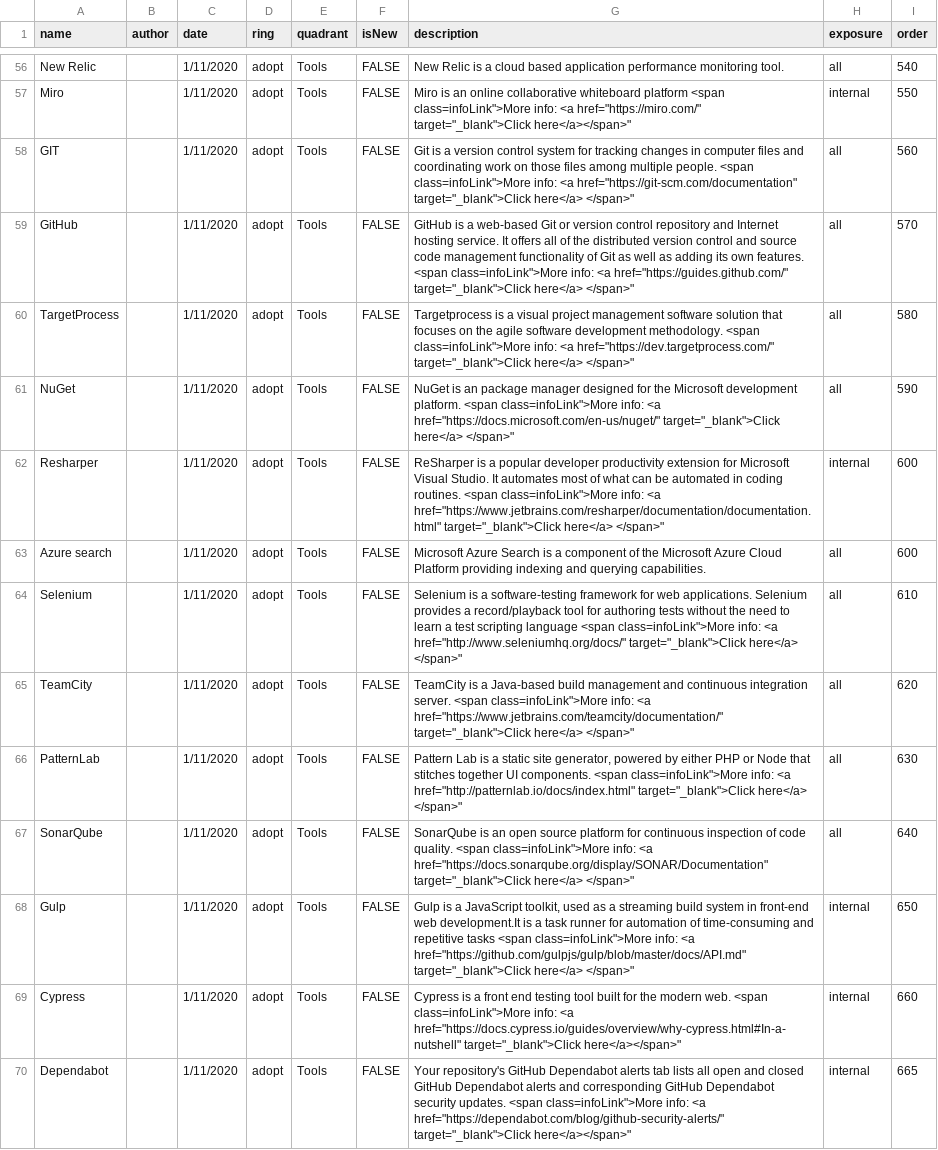
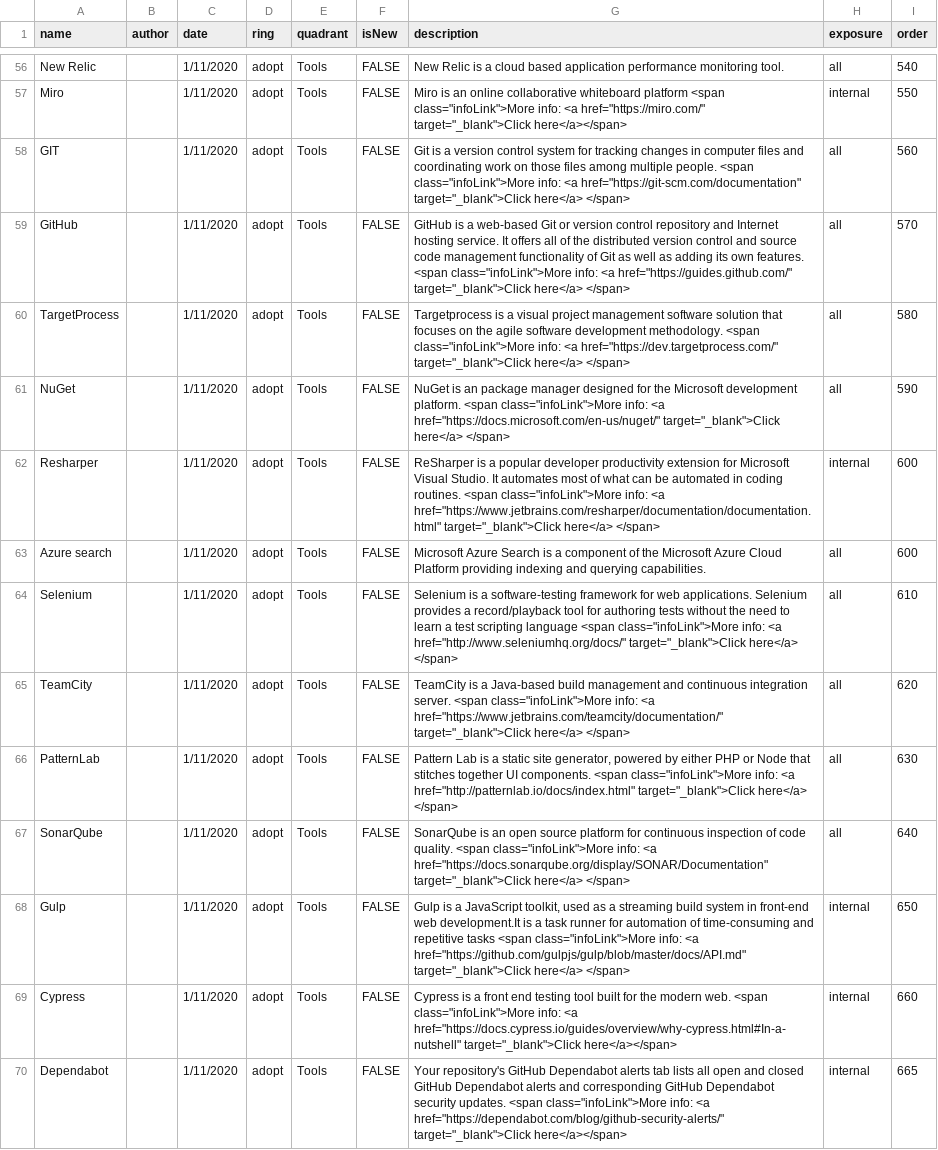
Before and after one commit to thoughtworks/build-your-own-radar, a CSV file: dist/technology radar - complete.csv, drawn as a sheet; only a part is shown, gaps mark what is left out; the diff covers the shown part only; the diff names each change by its address in the sheet, - before the commit and + after, or states it on an @@ line.

```diff
--- a/dist/technology radar - complete.csv
+++ b/dist/technology radar - complete.csv
-G57 (description): …platform <span class=infoLink">More info: <a href="https://miro.com/" target="_blank">Click here</a></span>"
+G57 (description): …platform <span class="infoLink">More info: <a href="https://miro.com/" target="_blank">Click here</a></span>
-G58 (description): …people. <span class=infoLink">More info: <a href="https://git-scm.com/documentation" target="_blank">Click here</a> </span>"
+G58 (description): …people. <span class="infoLink">More info: <a href="https://git-scm.com/documentation" target="_blank">Click here</a> </span>
-G59 (description): …features. <span class=infoLink">More info: <a href="https://guides.github.com/" target="_blank">Click here</a> </span>"
+G59 (description): …features. <span class="infoLink">More info: <a href="https://guides.github.com/" target="_blank">Click here</a> </span>
-G60 (description): …methodology. <span class=infoLink">More info: <a href="https://dev.targetprocess.com/" target="_blank">Click here</a> </span>"
+G60 (description): …methodology. <span class="infoLink">More info: <a href="https://dev.targetprocess.com/" target="_blank">Click here</a> </span>
-G61 (description): …platform. <span class=infoLink">More info: <a href="https://docs.microsoft.com/en-us/nuget/" target="_blank">Click here</a> </span>"
+G61 (description): …platform. <span class="infoLink">More info: <a href="https://docs.microsoft.com/en-us/nuget/" target="_blank">Click here</a> </span>
-G62 (description): …routines. <span class=infoLink">More info: <a href="https://www.jetbrains.com/resharper/documentation/documentation.html" target="_blank">Click here</a> </span>"
+G62 (description): …routines. <span class="infoLink">More info: <a href="https://www.jetbrains.com/resharper/documentation/documentation.html" target="_blank">Click here</a> </span>
-G64 (description): …language <span class=infoLink">More info: <a href="http://www.seleniumhq.org/docs/" target="_blank">Click here</a> </span>"
+G64 (description): …language <span class="infoLink">More info: <a href="http://www.seleniumhq.org/docs/" target="_blank">Click here</a> </span>
-G65 (description): …server. <span class=infoLink">More info: <a href="https://www.jetbrains.com/teamcity/documentation/" target="_blank">Click here</a> </span>"
+G65 (description): …server. <span class="infoLink">More info: <a href="https://www.jetbrains.com/teamcity/documentation/" target="_blank">Click here</a> </span>
-G66 (description): …components. <span class=infoLink">More info: <a href="http://patternlab.io/docs/index.html" target="_blank">Click here</a> </span>"
+G66 (description): …components. <span class="infoLink">More info: <a href="http://patternlab.io/docs/index.html" target="_blank">Click here</a> </span>
-G67 (description): …quality. <span class=infoLink">More info: <a href="https://docs.sonarqube.org/display/SONAR/Documentation" target="_blank">Click here</a> </span>"
+G67 (description): …quality. <span class="infoLink">More info: <a href="https://docs.sonarqube.org/display/SONAR/Documentation" target="_blank">Click here</a> </span>
-G68 (description): …tasks <span class=infoLink">More info: <a href="https://github.com/gulpjs/gulp/blob/master/docs/API.md" target="_blank">Click here</a> </span>"
+G68 (description): …tasks <span class="infoLink">More info: <a href="https://github.com/gulpjs/gulp/blob/master/docs/API.md" target="_blank">Click here</a> </span>
-G69 (description): …web. <span class=infoLink">More info: <a href="https://docs.cypress.io/guides/overview/why-cypress.html#In-a-nutshell" target="_blank">Click here</a></span>"
+G69 (description): …web. <span class="infoLink">More info: <a href="https://docs.cypress.io/guides/overview/why-cypress.html#In-a-nutshell" target="_blank">Click here</a></span>
-G70 (description): …updates. <span class=infoLink">More info: <a href="https://dependabot.com/blog/github-security-alerts/" target="_blank">Click here</a></span>"
+G70 (description): …updates. <span class="infoLink">More info: <a href="https://dependabot.com/blog/github-security-alerts/" target="_blank">Click here</a></span>
```
Also changed, not shown: 64 edited cells elsewhere in this file, 3 other files.
